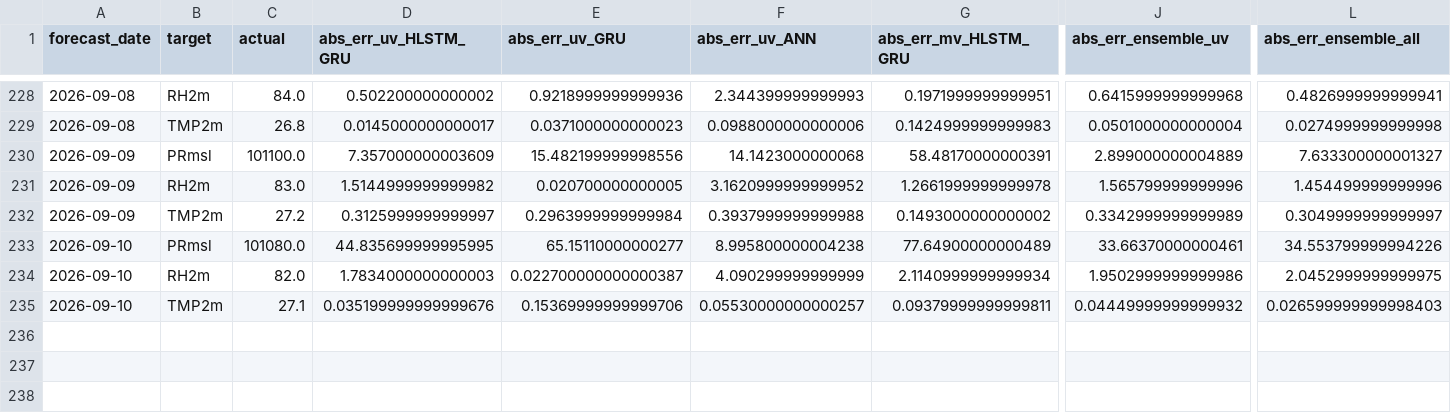
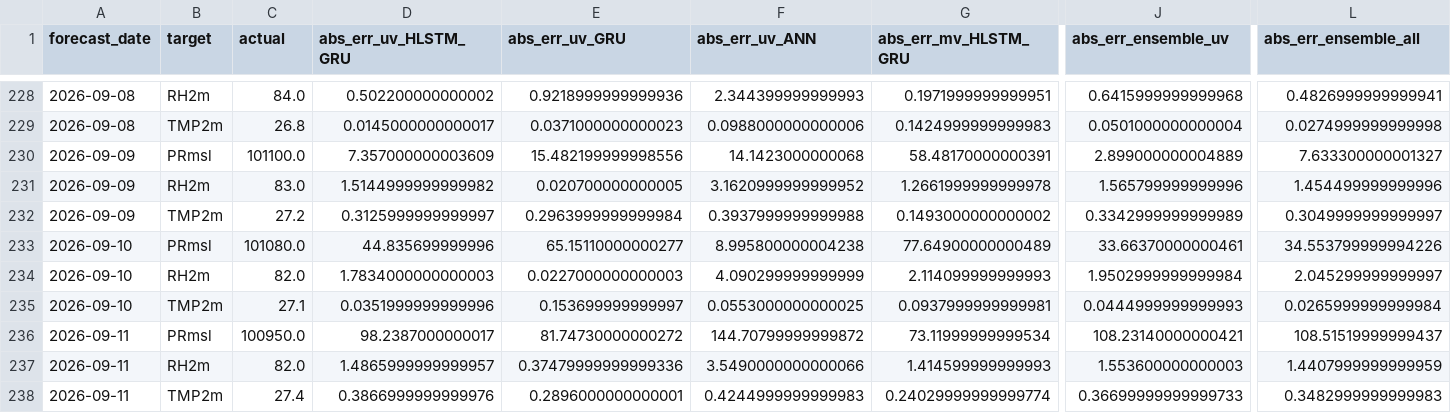
Before and after one commit to souravk03/openmeteo-live-forecast-v2, a CSV file: data/om/Mumbai/logs/accuracy_log.csv, drawn as a sheet; only a part is shown, gaps mark what is left out; removed rows and columns are numbered as before the commit, all else as after; rows hold the shown columns only; the diff names each change by its address in the sheet, - before the commit and + after, or states it on an @@ line.

Commit message:
[Mumbai] accuracy_log.csv 2026-09-11

```diff
--- a/data/om/Mumbai/logs/accuracy_log.csv
+++ b/data/om/Mumbai/logs/accuracy_log.csv
-D233 (abs_err_uv_HLSTM_GRU): 44.835699999995995
+D233 (abs_err_uv_HLSTM_GRU): 44.835699999996
-E234 (abs_err_uv_GRU): 0.022700000000000387
+E234 (abs_err_uv_GRU): 0.0227000000000003
-G234 (abs_err_mv_HLSTM_GRU): 2.1140999999999934
+G234 (abs_err_mv_HLSTM_GRU): 2.114099999999993
-J234 (abs_err_ensemble_uv): 1.9502999999999986
+J234 (abs_err_ensemble_uv): 1.9502999999999984
-L234 (abs_err_ensemble_all): 2.0452999999999975
+L234 (abs_err_ensemble_all): 2.045299999999997
-row 235: 2026-09-10 | TMP2m | 27.1 | 0.035199999999999676 | 0.15369999999999706 | 0.05530000000000257 | 0.09379999999999811 | 0.04449999999999932 | 0.026599999999998403
+row 235: 2026-09-10 | TMP2m | 27.1 | 0.0351999999999996 | 0.153699999999997 | 0.0553000000000025 | 0.0937999999999981 | 0.0444999999999993 | 0.0265999999999984
+row 236: 2026-09-11 | PRmsl | 100950.0 | 98.2387000000017 | 81.74730000000272 | 144.70799999999872 | 73.11999999999534 | 108.23140000000421 | 108.51519999999437
+row 237: 2026-09-11 | RH2m | 82.0 | 1.4865999999999957 | 0.37479999999999336 | 3.5490000000000066 | 1.414599999999993 | 1.553600000000003 | 1.4407999999999959
+row 238: 2026-09-11 | TMP2m | 27.4 | 0.3866999999999976 | 0.2896000000000001 | 0.4244999999999983 | 0.24029999999999774 | 0.36699999999999733 | 0.3482999999999983
```
